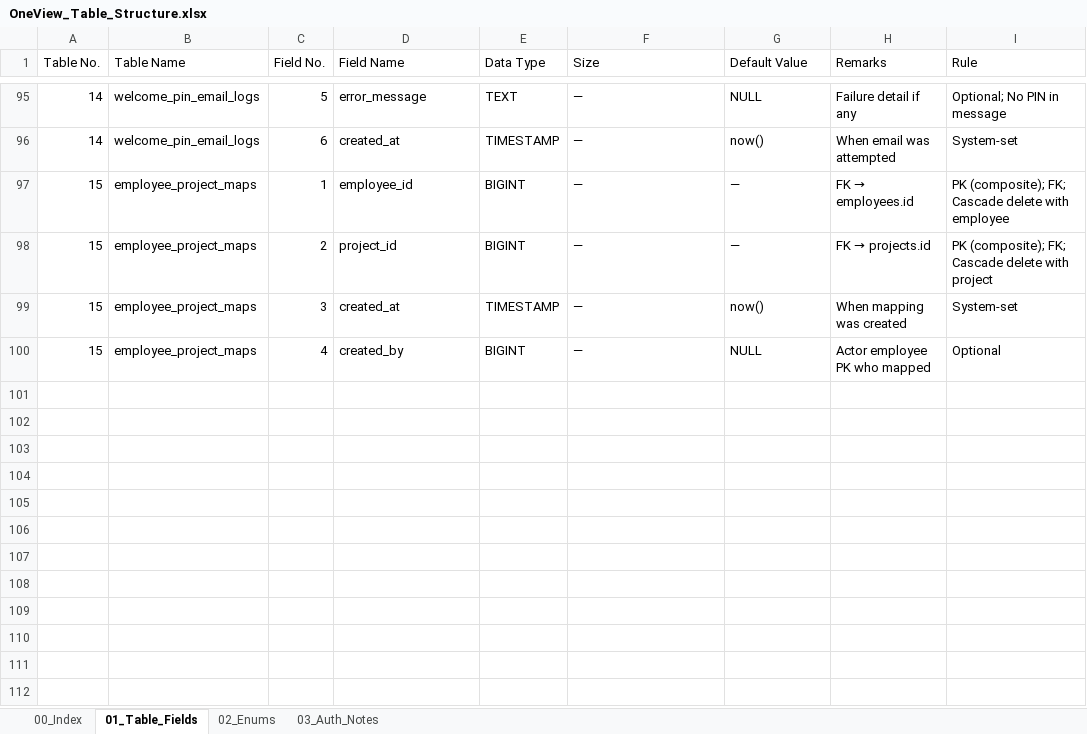
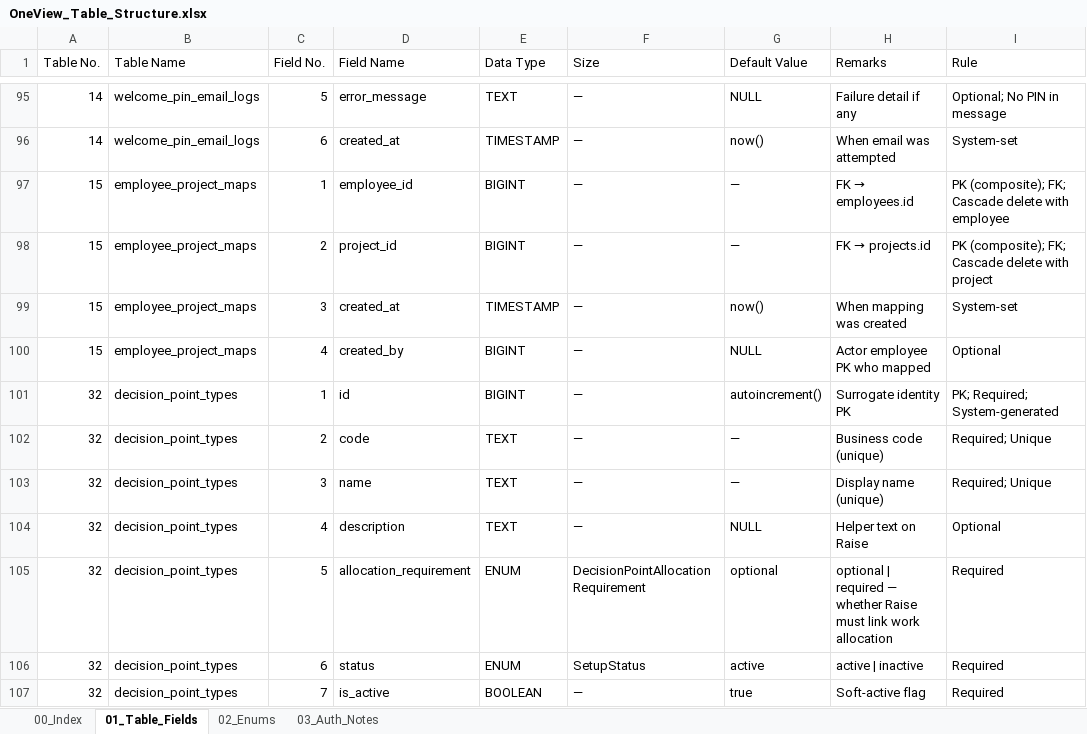
Before and after one commit to WarinSquro/Warin, an Excel workbook: docs/OneView_Table_Structure.xlsx, sheet 01_Table_Fields, drawn as a sheet; only a part is shown, gaps mark what is left out; values as stored, in another font and other column widths than the file's, no cell formats; the diff covers the shown part only; the diff names each change by its address in the sheet, - before the commit and + after, or states it on an @@ line.

Commit message:
Add Decision Point Types master under Setup with API and Access Rights.

```diff
--- a/docs/OneView_Table_Structure.xlsx (sheet 01_Table_Fields)
+++ b/docs/OneView_Table_Structure.xlsx (sheet 01_Table_Fields)
+row 101: 32 | decision_point_types | 1 | id | BIGINT | — | autoincrement() | Surrogate identity PK | PK; Required; System-generated
+row 102: 32 | decision_point_types | 2 | code | TEXT | — | — | Business code (unique) | Required; Unique
+row 103: 32 | decision_point_types | 3 | name | TEXT | — | — | Display name (unique) | Required; Unique
+row 104: 32 | decision_point_types | 4 | description | TEXT | — | NULL | Helper text on Raise | Optional
+row 105: 32 | decision_point_types | 5 | allocation_requirement | ENUM | DecisionPointAllocationRequirement | optional | optional | required — whether Raise must link work allocation | Required
+row 106: 32 | decision_point_types | 6 | status | ENUM | SetupStatus | active | active | inactive | Required
+row 107: 32 | decision_point_types | 7 | is_active | BOOLEAN | — | true | Soft-active flag | Required
```
Also changed, not shown: 7 added rows and 2 moved rows elsewhere in this sheet, sheet 00_Index, sheet 02_Enums, sheet 03_Auth_Notes, cell formats, 17 other files.
